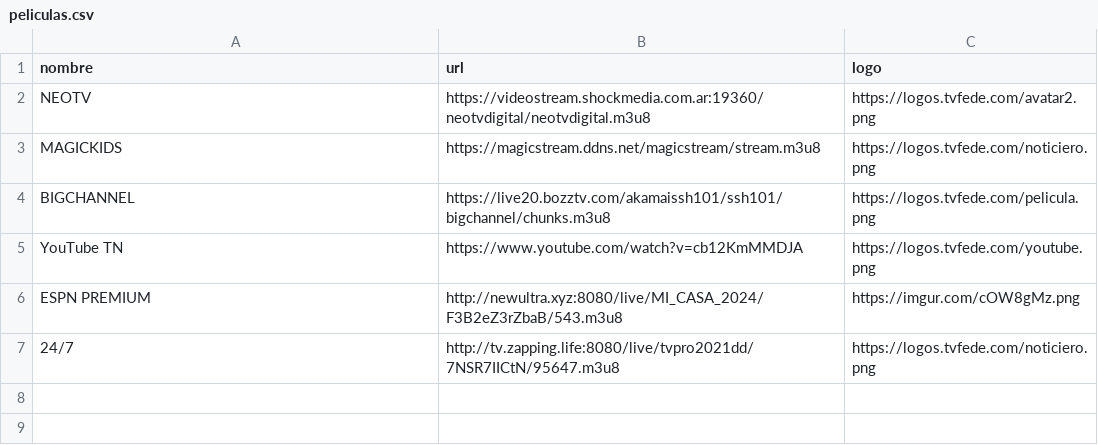
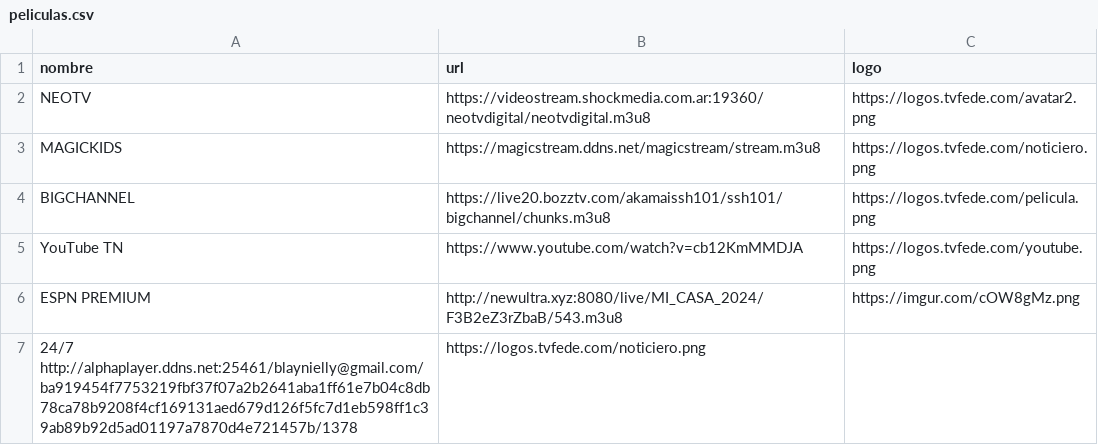
Before and after one commit to itptvfede/peliculas-m3u, a CSV file: peliculas.csv, drawn as a sheet.

Commit message:
Actualizar peliculas.csv

```diff
--- a/peliculas.csv
+++ b/peliculas.csv
@@ -6,2 +6,2 @@ YouTube TN,https://www.youtube.com/watch?v=cb12KmMMDJA,https://logos.tvfede.com/
 ESPN PREMIUM,http://newultra.xyz:8080/live/MI_CASA_2024/F3B2eZ3rZbaB/543.m3u8,https://imgur.com/cOW8gMz.png
-24/7,http://tv.zapping.life:8080/live/tvpro2021dd/7NSR7IICtN/95647.m3u8,https://logos.tvfede.com/noticiero.png
+24/7 http://alphaplayer.ddns.net:25461/blaynielly@gmail.com/ba919454f7753219fbf37f07a2b2641aba1ff61e7b04c8db78ca78b9208f4cf169131aed679d126f5fc7d1eb598ff1c39ab89b92d5ad01197a7870d4e721457b/1378,https://logos.tvfede.com/noticiero.png
```
